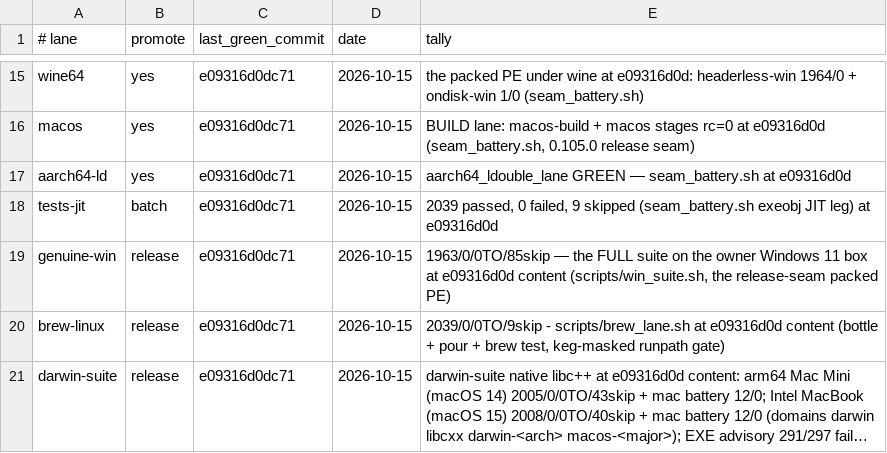
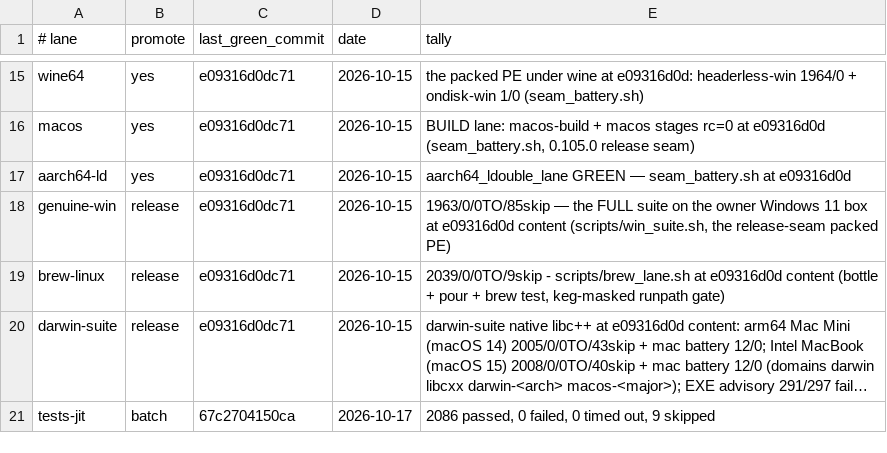
Before and after one commit to derekbsnider/madc, a TSV file: docs/lane-status.tsv, drawn as a sheet; only a part is shown, gaps mark what is left out; long unchanged cells end in …; removed rows and columns are numbered as before the commit, all else as after; the diff names each change by its address in the sheet, - before the commit and + after, or states it on an @@ line.

```diff
--- a/docs/lane-status.tsv
+++ b/docs/lane-status.tsv
-row 18: tests-jit | batch | e09316d0dc71 | 2026-10-15 | 2039 passed, 0 failed, 9 skipped (seam_battery.sh exeobj JIT leg) at e09316d0d
+row 21: tests-jit | batch | 67c2704150ca | 2026-10-17 | 2086 passed, 0 failed, 0 timed out, 9 skipped
```
